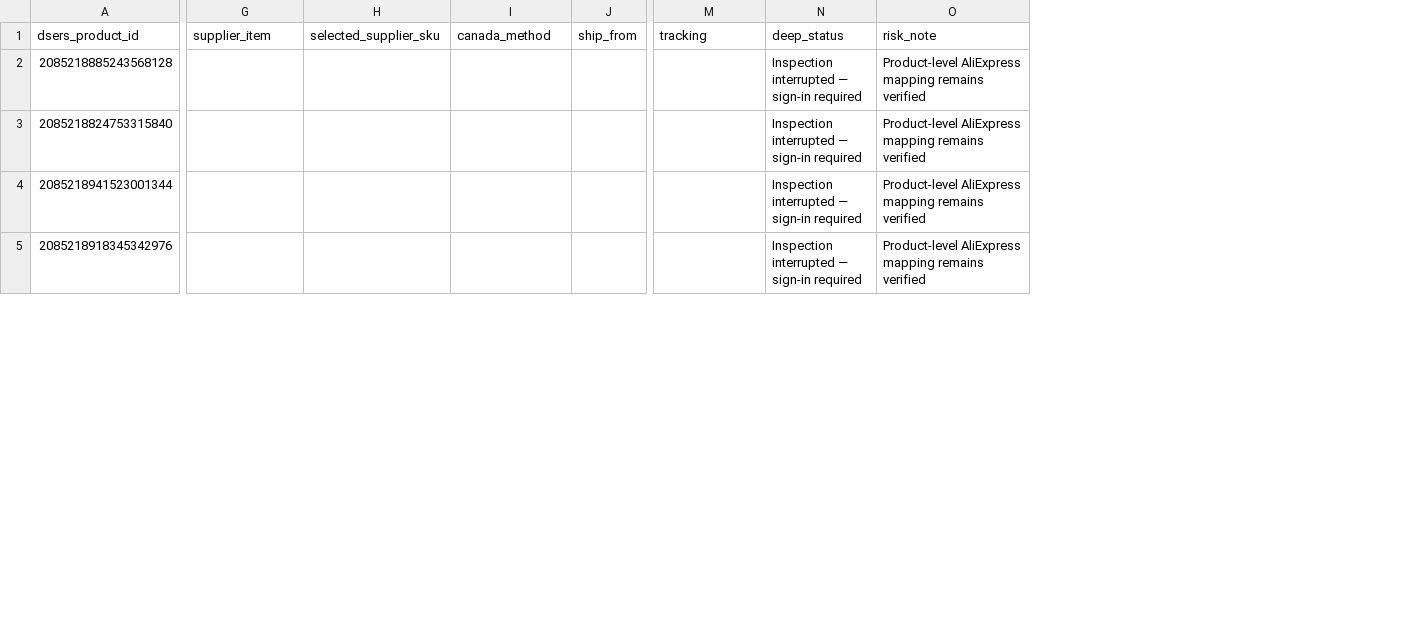
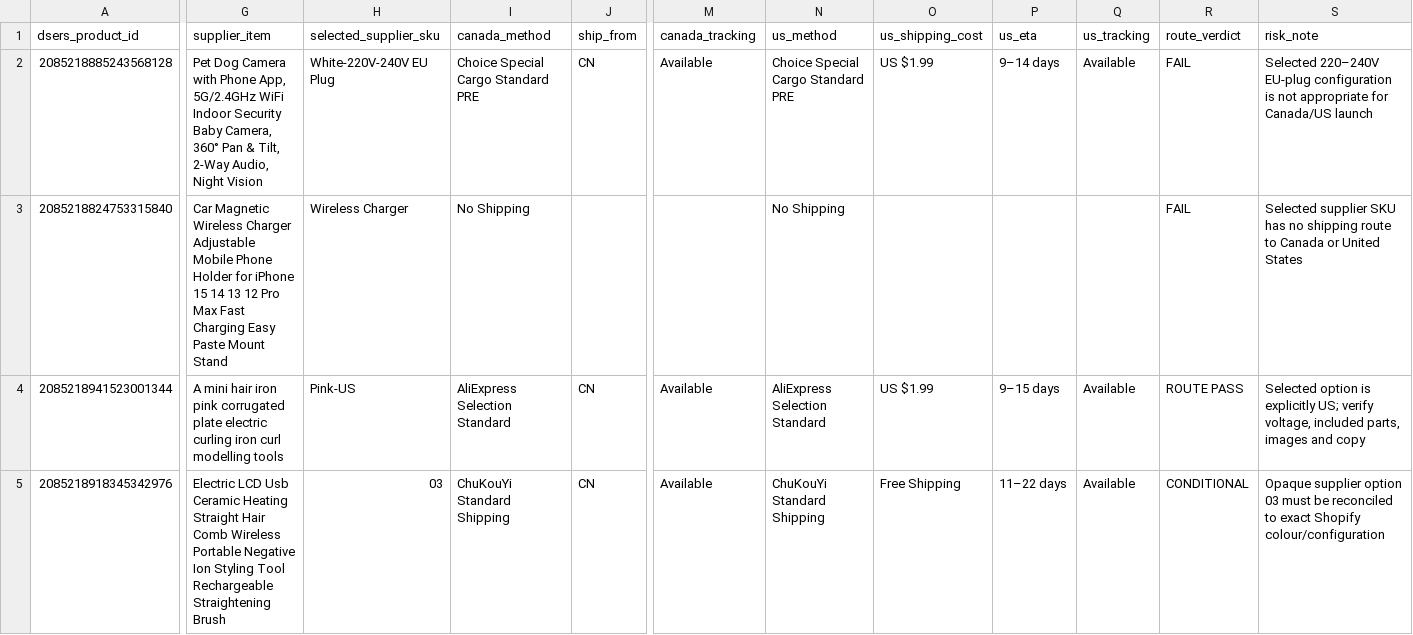
Before and after one commit to dchavez3395/Puchica-hydrogen, a CSV file: docs/recovery-evidence/dsers-shortlist-route-verification-2026-08-08.csv, drawn as a sheet; only a part is shown, gaps mark what is left out; removed rows and columns are numbered as before the commit, all else as after; the diff covers the shown part only; the diff names each change by its address in the sheet, - before the commit and + after, or states it on an @@ line.

Commit message:
docs: resolve first product route tranche

```diff
--- a/docs/recovery-evidence/dsers-shortlist-route-verification-2026-08-08.csv
+++ b/docs/recovery-evidence/dsers-shortlist-route-verification-2026-08-08.csv
-column N (deep_status), rows 2-5: all Inspection interrupted — sign-in required
+column N (us_method), rows 2-5: Choice Special Cargo Standard PRE | No Shipping | AliExpress Selection Standard | ChuKouYi Standard Shipping
+column O (us_shipping_cost), rows 2-5: US $1.99 |  | US $1.99 | Free Shipping
+column P (us_eta), rows 2-5: 9–14 days |  | 9–15 days | 11–22 days
+column Q (us_tracking), rows 2-5: Available |  | Available | Available
+column R (route_verdict), rows 2-5: FAIL | FAIL | ROUTE PASS | CONDITIONAL
-M1: tracking
+M1: canada_tracking
-G2 (supplier_item): (empty)
+G2 (supplier_item): Pet Dog Camera with Phone App, 5G/2.4GHz WiFi Indoor Security Baby Camera, 360° Pan & Tilt, 2-Way Audio, Night Vision
-H2 (selected_supplier_sku): (empty)
+H2 (selected_supplier_sku): White-220V-240V EU Plug
-I2 (canada_method): (empty)
+I2 (canada_method): Choice Special Cargo Standard PRE
-J2 (ship_from): (empty)
+J2 (ship_from): CN
-M2 (canada_tracking): (empty)
+M2 (canada_tracking): Available
-S2 (risk_note): Product-level AliExpress mapping remains verified
+S2 (risk_note): Selected 220–240V EU-plug configuration is not appropriate for Canada/US launch
-G3 (supplier_item): (empty)
+G3 (supplier_item): Car Magnetic Wireless Charger Adjustable Mobile Phone Holder for iPhone 15 14 13 12 Pro Max Fast Charging Easy Paste Mount Stand
-H3 (selected_supplier_sku): (empty)
+H3 (selected_supplier_sku): Wireless Charger
-I3 (canada_method): (empty)
+I3 (canada_method): No Shipping
-S3 (risk_note): Product-level AliExpress mapping remains verified
+S3 (risk_note): Selected supplier SKU has no shipping route to Canada or United States
-G4 (supplier_item): (empty)
+G4 (supplier_item): A mini hair iron pink corrugated plate electric curling iron curl modelling tools
-H4 (selected_supplier_sku): (empty)
+H4 (selected_supplier_sku): Pink-US
-I4 (canada_method): (empty)
+I4 (canada_method): AliExpress Selection Standard
-J4:J5 (ship_from): (empty)
+J4:J5 (ship_from): CN
-M4:M5 (canada_tracking): (empty)
+M4:M5 (canada_tracking): Available
-S4 (risk_note): Product-level AliExpress mapping remains verified
+S4 (risk_note): Selected option is explicitly US; verify voltage, included parts, images and copy
-G5 (supplier_item): (empty)
+G5 (supplier_item): Electric LCD Usb Ceramic Heating Straight Hair Comb Wireless Portable Negative Ion Styling Tool Rechargeable Straightening Brush
-H5 (selected_supplier_sku): (empty)
+H5 (selected_supplier_sku): 03
-I5 (canada_method): (empty)
+I5 (canada_method): ChuKouYi Standard Shipping
-S5 (risk_note): Product-level AliExpress mapping remains verified
+S5 (risk_note): Opaque supplier option 03 must be reconciled to exact Shopify colour/configuration
```
Also changed, not shown: 15 edited cells elsewhere in this file, 5 other files.
